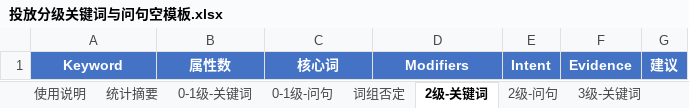
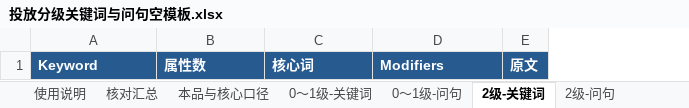
Before and after one commit to Yinglianchun/shici-listing-workflow, an Excel workbook: templates/投放分级关键词与问句空模板.xlsx, sheet 2级-关键词, drawn as a sheet; values as stored, in another font and other column widths than the file's, no borders; table styles not drawn; removed rows and columns are numbered as before the commit, all else as after; the diff names each change by its address in the sheet, - before the commit and + after, or states it on an @@ line.

```diff
--- a/templates/投放分级关键词与问句空模板.xlsx (sheet 2级-关键词)
+++ b/templates/投放分级关键词与问句空模板.xlsx (sheet 2级-关键词)
-sheet tab: 统计摘要
+sheet tab: 核对汇总
-sheet tab: 0-1级-关键词
+sheet tab: 本品与核心口径
-sheet tab: 0-1级-问句
+sheet tab: 0～1级-关键词
+sheet tab: 0～1级-问句
-column E, row 1: Intent
-column F, row 1: Evidence
-column G, row 1: 建议
+column E, row 1: 原文
@@ A1:D1 fill: #4472C4 → #275B90, alignment: center → left @@
```
Also changed, not shown: sheet 词组否定, sheet 0～1级-关键词, sheet 使用说明, sheet 3级-关键词, sheet 4级及以上-关键词, sheet 核对汇总, 5 more sheets, other sheet tabs, skills/listing-material-workflow/assets/投放分级关键词与问句空模板.xlsx.
